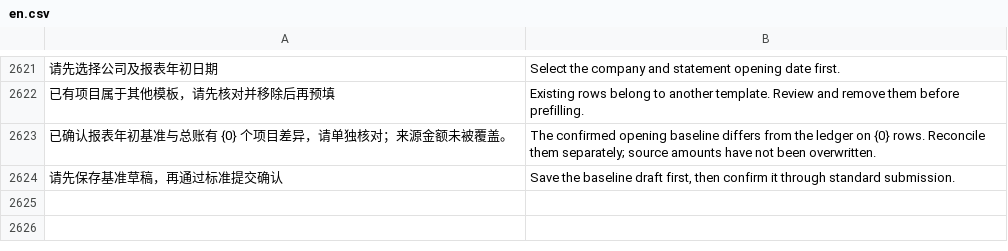
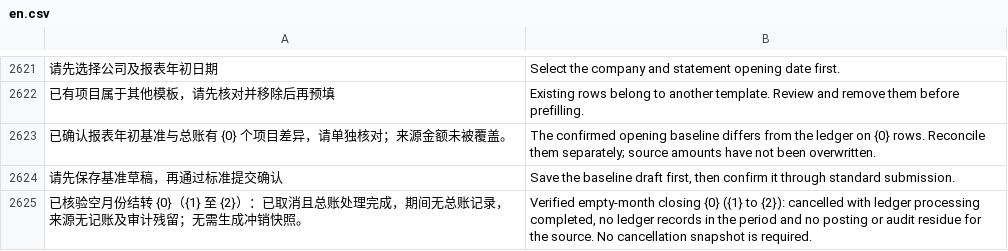
Before and after one commit to yueweiit/deeplinkerp-china_finance, a CSV file: china_finance/translations/en.csv, drawn as a sheet; only a part is shown, gaps mark what is left out; the diff names each change by its address in the sheet, - before the commit and + after, or states it on an @@ line.

```diff
--- a/china_finance/translations/en.csv
+++ b/china_finance/translations/en.csv
+row 2625: 已核验空月份结转 {0}（{1} 至 {2}）：已取消且总账处理完成，期间无总账记录，来源无记账及审计残留；无需生成冲销快照。 | Verified empty-month closing {0} ({1} to {2}): cancelled with ledger processing completed, no ledger records in the period and no posting or audit residue for the source. No cancellation snapshot is required.
```
Also changed, not shown: china_finance/translations/es.csv, china_finance/translations/zh.csv, 3 other files.
